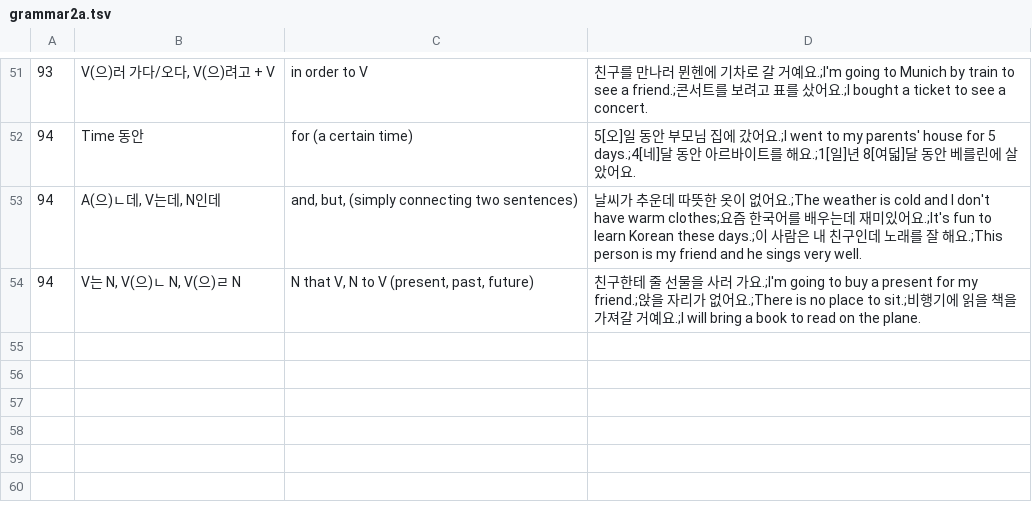
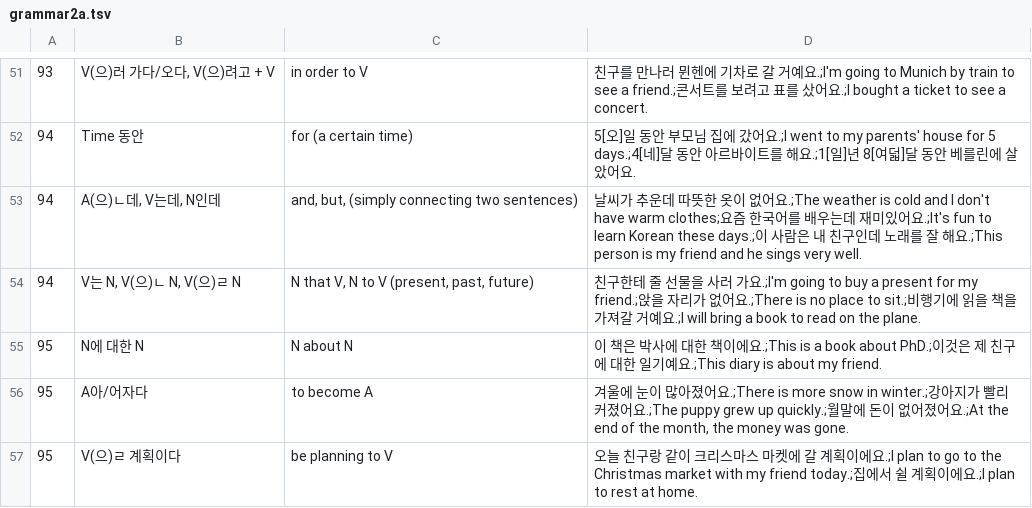
Before and after one commit to adrianderstroff/anki-korean, a TSV file: data/tsv/grammar2a.tsv, drawn as a sheet; only a part is shown, gaps mark what is left out; the diff names each change by its address in the sheet, - before the commit and + after, or states it on an @@ line.

Commit message:
added lecture 95 vocab and grammar and parts of lecture 96

```diff
--- a/data/tsv/grammar2a.tsv
+++ b/data/tsv/grammar2a.tsv
+row 55: 95 | N에 대한 N | N about N | 이 책은 박사에 대한 책이에요.;This is a book about PhD.;이것은 제 친구에 대한 일기예요.;This diary is about my friend.
+row 56: 95 | A아/어자다 | to become A | 겨울에 눈이 많아졌어요.;There is more snow in winter.;강아지가 빨리 커졌어요.;The puppy grew up quickly.;월말에 돈이 없어졌어요.;At the end of the month, the money was gone.
+row 57: 95 | V(으)ㄹ 계획이다 | be planning to V | 오늘 친구랑 같이 크리스마스 마켓에 갈 계획이에요.;I plan to go to the Christmas market with my friend today.;집에서 쉴 계획이에요.;I plan to rest at home.
```
Also changed, not shown: data/tsv/korean2a.tsv.
